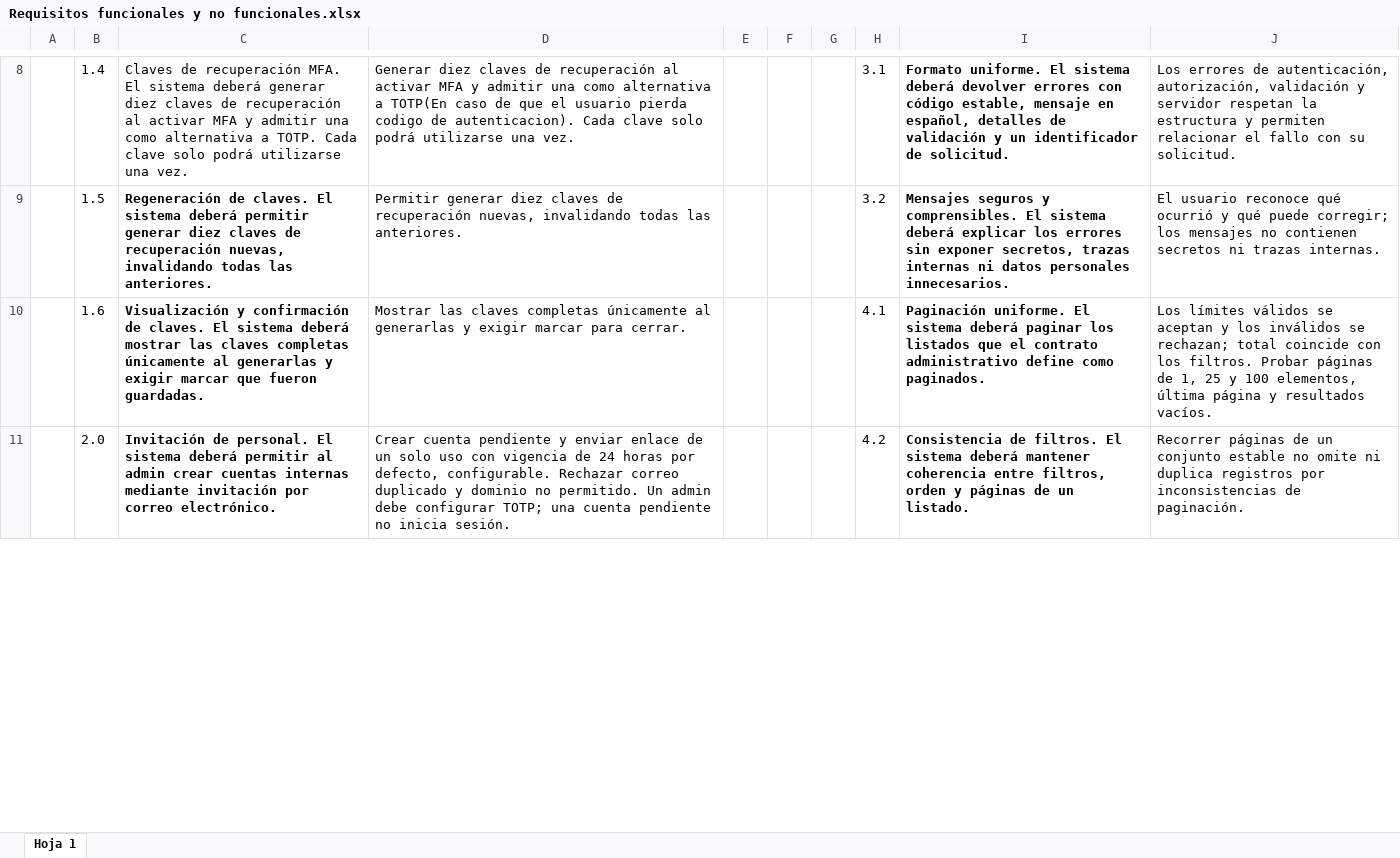
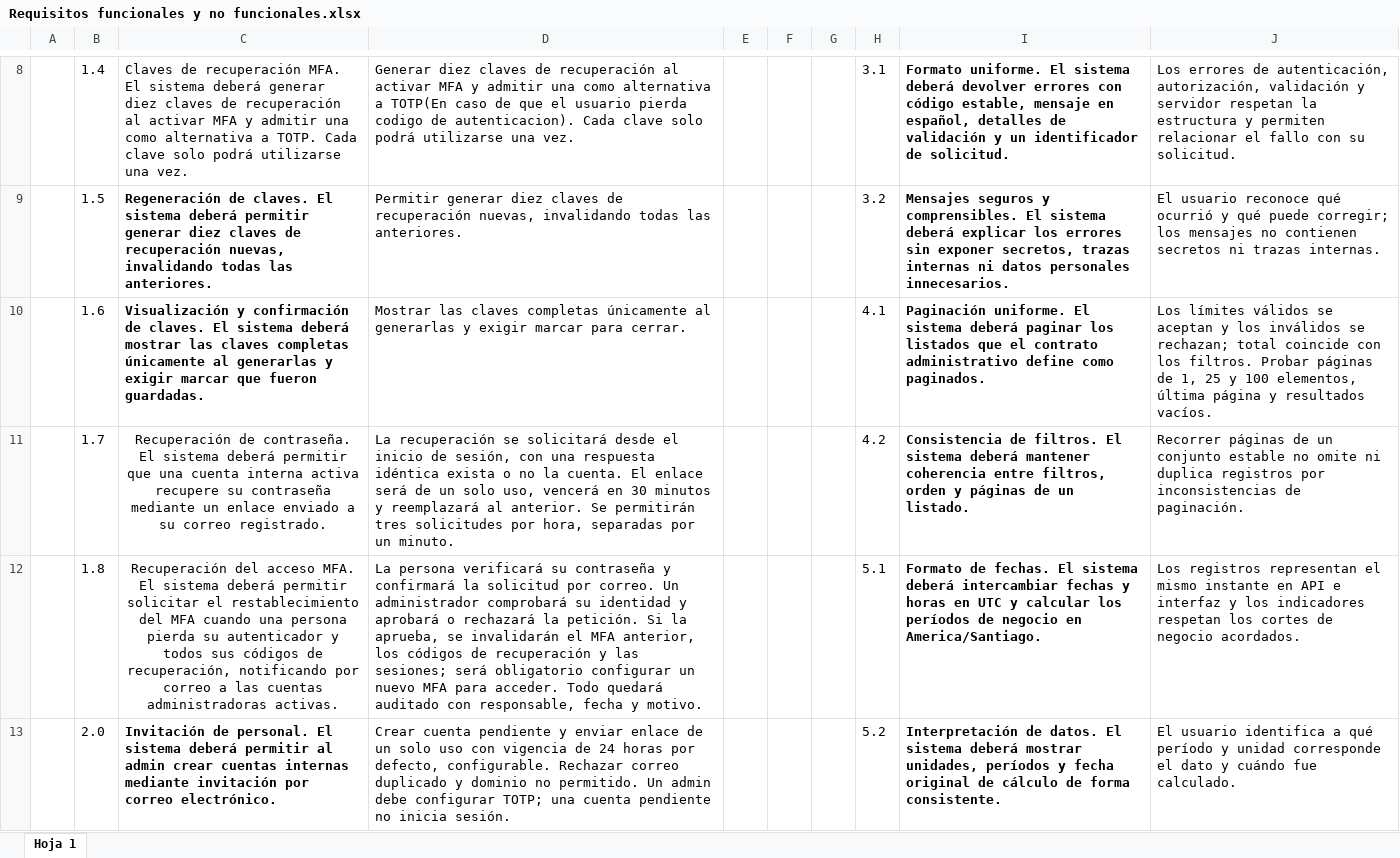
Before and after one commit to alexisrolandec/CAPSTONE, an Excel workbook: Fase 2/Evidencias de proyecto/Evidencias de documentacion/Documentos de gestion/Plan de proyecto/Requisitos funcionales y no funcionales.xlsx, sheet Hoja 1, drawn as a sheet; only a part is shown, gaps mark what is left out; values as stored, in another font and other column widths than the file's, no borders; charts and pictures not drawn; addresses are those after the commit; the diff covers the shown part only; the diff names each change by its address in the sheet, - before the commit and + after, or states it on an @@ line.

```diff
--- a/Fase 2/Evidencias de proyecto/Evidencias de documentacion/Documentos de gestion/Plan de proyecto/Requisitos funcionales y no funcionales.xlsx (sheet Hoja 1)
+++ b/Fase 2/Evidencias de proyecto/Evidencias de documentacion/Documentos de gestion/Plan de proyecto/Requisitos funcionales y no funcionales.xlsx (sheet Hoja 1)
+row 11:  | 1.7 | Recuperación de contraseña. El sistema deberá permitir que una cuenta interna activa recupere su contraseña mediante un enlace enviado a su correo registrado. | La recuperación se solicitará desde el inicio de sesión, con una respuesta idéntica exista o no la cuenta. El enlace será de un solo uso, vencerá en 30 minutos y reemplazará al anterior. Se permitirán tres solicitudes por hora, separadas por un minuto. |  |  |  | 4.2 | Consistencia de filtros. El sistema deberá mantener coherencia entre filtros, orden y páginas de un listado. | Recorrer páginas de un conjunto estable no omite ni duplica registros por inconsistencias de paginación.
+row 12:  | 1.8 | Recuperación del acceso MFA. El sistema deberá permitir solicitar el restablecimiento del MFA cuando una persona pierda su autenticador y todos sus códigos de recuperación, notificando por correo a las cuentas administradoras activas. | La persona verificará su contraseña y confirmará la solicitud por correo. Un administrador comprobará su identidad y aprobará o rechazará la petición. Si la aprueba, se invalidarán el MFA anterior, los códigos de recuperación y las sesiones; será obligatorio configurar un nuevo MFA para acceder. Todo quedará auditado con responsable, fecha y motivo. |  |  |  | 5.1 | Formato de fechas. El sistema deberá intercambiar fechas y horas en UTC y calcular los períodos de negocio en America/Santiago. | Los registros representan el mismo instante en API e interfaz y los indicadores respetan los cortes de negocio acordados.
-H13: 4.2
+H13: 5.2
-I13: Consistencia de filtros. El sistema deberá mantener coherencia entre filtros, orden y páginas de un listado.
+I13: Interpretación de datos. El sistema deberá mostrar unidades, períodos y fecha original de cálculo de forma consistente.
-J13: Recorrer páginas de un conjunto estable no omite ni duplica registros por inconsistencias de paginación.
+J13: El usuario identifica a qué período y unidad corresponde el dato y cuándo fue calculado.
```
Also changed, not shown: 13 added rows, 5 removed rows, 90 edited cells and cell formats elsewhere in this sheet, Fase 2/Evidencias de proyecto/Evidencias de documentacion/Documentos de gestion/Plan de proyecto/Carta Gant Agecare Administracion.xlsx, Fase 2/Evidencias de proyecto/Evidencias de documentacion/Documentos de gestion/Plan de proyecto/Tablero KanBan.xlsx, 43 other files.
